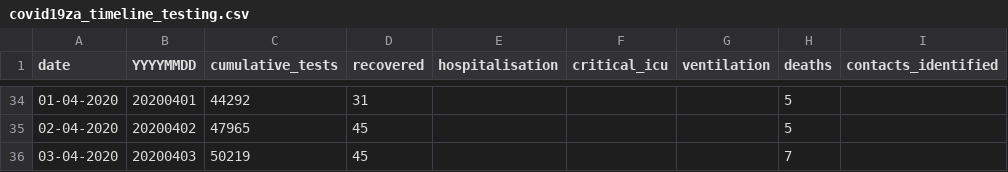
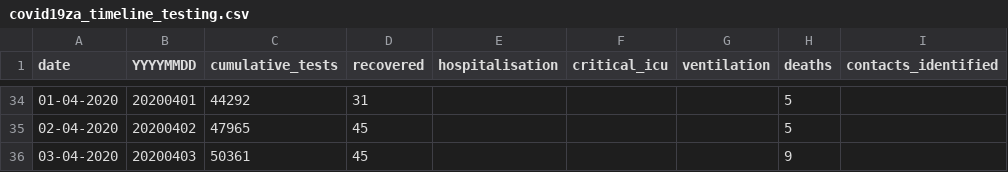
Before and after one commit to dsfsi/covid19za, a CSV file: data/covid19za_timeline_testing.csv, drawn as a sheet; only a part is shown, gaps mark what is left out; the diff names each change by its address in the sheet, - before the commit and + after, or states it on an @@ line.

Commit message:
Update covid19za_timeline_testing.csv
As per https://twitter.com/nicd_sa/status/1246134383498665986/photo/1

```diff
--- a/data/covid19za_timeline_testing.csv
+++ b/data/covid19za_timeline_testing.csv
-C36 (cumulative_tests): 50219
+C36 (cumulative_tests): 50361
-H36 (deaths): 7
+H36 (deaths): 9
```
